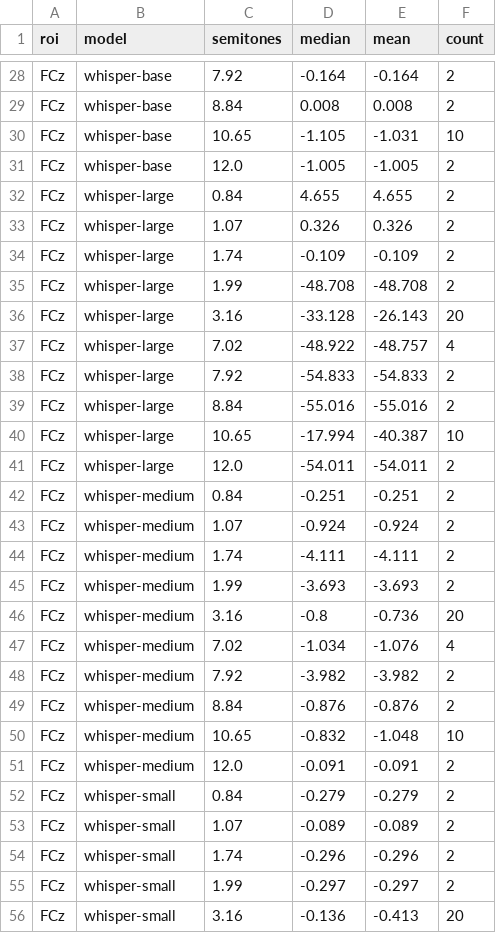
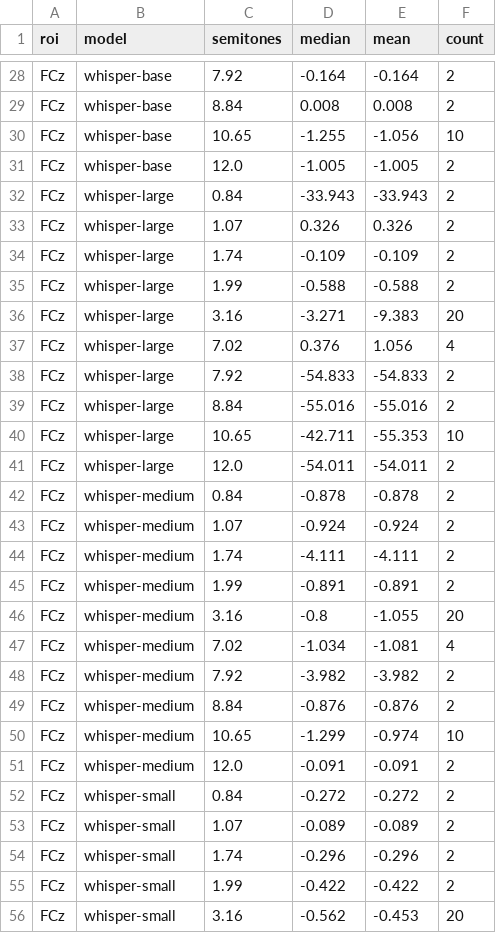
Before and after one commit to hanme/multimodal-brain-scaling, a CSV file: aux/analysis_with_counter/plots/deviance_scaling_binned_24freq_7models.csv, drawn as a sheet; only a part is shown, gaps mark what is left out; the diff covers the shown part only.

```diff
--- a/aux/analysis_with_counter/plots/deviance_scaling_binned_24freq_7models.csv
+++ b/aux/analysis_with_counter/plots/deviance_scaling_binned_24freq_7models.csv
@@ -29,28 +29,28 @@ FCz,whisper-base,7.92,-0.164,-0.164,2
 FCz,whisper-base,8.84,0.008,0.008,2
-FCz,whisper-base,10.65,-1.105,-1.031,10
+FCz,whisper-base,10.65,-1.255,-1.056,10
 FCz,whisper-base,12.0,-1.005,-1.005,2
-FCz,whisper-large,0.84,4.655,4.655,2
+FCz,whisper-large,0.84,-33.943,-33.943,2
 FCz,whisper-large,1.07,0.326,0.326,2
 FCz,whisper-large,1.74,-0.109,-0.109,2
-FCz,whisper-large,1.99,-48.708,-48.708,2
-FCz,whisper-large,3.16,-33.128,-26.143,20
-FCz,whisper-large,7.02,-48.922,-48.757,4
+FCz,whisper-large,1.99,-0.588,-0.588,2
+FCz,whisper-large,3.16,-3.271,-9.383,20
+FCz,whisper-large,7.02,0.376,1.056,4
 FCz,whisper-large,7.92,-54.833,-54.833,2
 FCz,whisper-large,8.84,-55.016,-55.016,2
-FCz,whisper-large,10.65,-17.994,-40.387,10
+FCz,whisper-large,10.65,-42.711,-55.353,10
 FCz,whisper-large,12.0,-54.011,-54.011,2
-FCz,whisper-medium,0.84,-0.251,-0.251,2
+FCz,whisper-medium,0.84,-0.878,-0.878,2
 FCz,whisper-medium,1.07,-0.924,-0.924,2
 FCz,whisper-medium,1.74,-4.111,-4.111,2
-FCz,whisper-medium,1.99,-3.693,-3.693,2
-FCz,whisper-medium,3.16,-0.8,-0.736,20
-FCz,whisper-medium,7.02,-1.034,-1.076,4
+FCz,whisper-medium,1.99,-0.891,-0.891,2
+FCz,whisper-medium,3.16,-0.8,-1.055,20
+FCz,whisper-medium,7.02,-1.034,-1.081,4
 FCz,whisper-medium,7.92,-3.982,-3.982,2
 FCz,whisper-medium,8.84,-0.876,-0.876,2
-FCz,whisper-medium,10.65,-0.832,-1.048,10
+FCz,whisper-medium,10.65,-1.299,-0.974,10
 FCz,whisper-medium,12.0,-0.091,-0.091,2
-FCz,whisper-small,0.84,-0.279,-0.279,2
+FCz,whisper-small,0.84,-0.272,-0.272,2
 FCz,whisper-small,1.07,-0.089,-0.089,2
 FCz,whisper-small,1.74,-0.296,-0.296,2
-FCz,whisper-small,1.99,-0.297,-0.297,2
-FCz,whisper-small,3.16,-0.136,-0.413,20
+FCz,whisper-small,1.99,-0.422,-0.422,2
+FCz,whisper-small,3.16,-0.562,-0.453,20
```
Also changed, not shown: 106 edited cells elsewhere in this file, aux/analysis_with_counter/plots/deviance_scaling_stats_24freq_7models.csv, aux/analysis_with_counter/plots/sec11_per_pair_agreement.csv, 38 other files.
